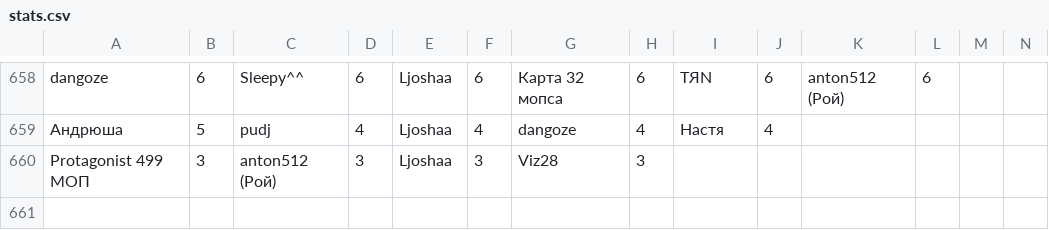
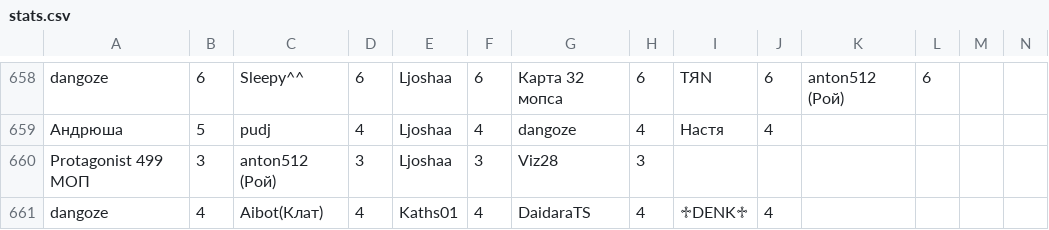
Before and after one commit to zzzRobottzzz/dnd-stats, a CSV file: stats.csv, drawn as a sheet; only a part is shown, gaps mark what is left out; rows hold the shown columns only; the diff names each change by its address in the sheet, - before the commit and + after, or states it on an @@ line.

Commit message:
Update statistics

```diff
--- a/stats.csv
+++ b/stats.csv
+row 661: dangoze | 4 | Aibot(Клат) | 4 | Kaths01 | 4 | DaidaraTS | 4 | ♱DENK♱ | 4
```
